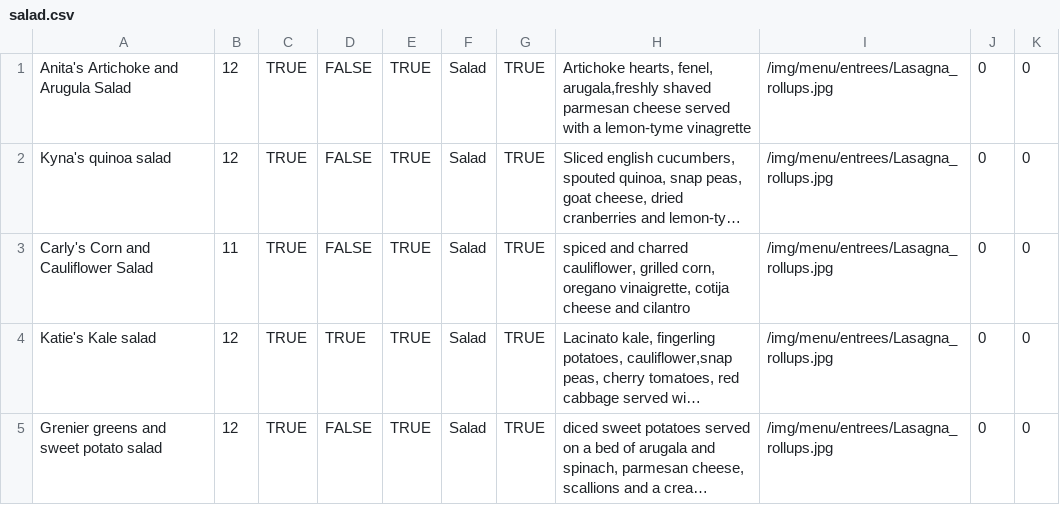
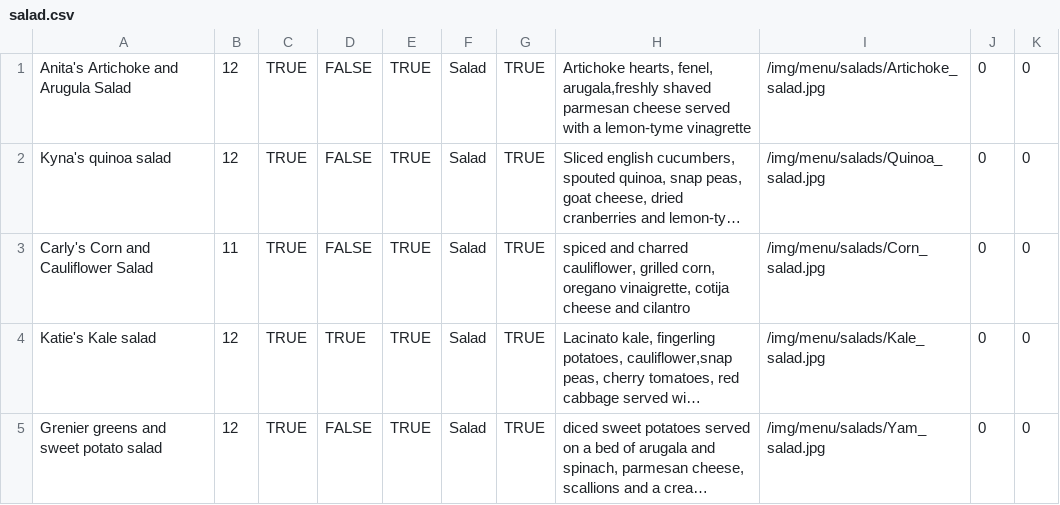
Before and after one commit to MisShellyMac/virtuwaitress, a CSV file: utils/salad.csv, drawn as a sheet; long unchanged cells end in …; the diff names each change by its address in the sheet, - before the commit and + after, or states it on an @@ line.

Commit message:
added images for salads

```diff
--- a/utils/salad.csv
+++ b/utils/salad.csv
-I1: /img/menu/entrees/Lasagna_rollups.jpg
+I1: /img/menu/salads/Artichoke_salad.jpg
-I2: /img/menu/entrees/Lasagna_rollups.jpg
+I2: /img/menu/salads/Quinoa_salad.jpg
-I3: /img/menu/entrees/Lasagna_rollups.jpg
+I3: /img/menu/salads/Corn_salad.jpg
-I4: /img/menu/entrees/Lasagna_rollups.jpg
+I4: /img/menu/salads/Kale_salad.jpg
-I5: /img/menu/entrees/Lasagna_rollups.jpg
+I5: /img/menu/salads/Yam_salad.jpg
```
Also changed, not shown: utils/appetizer.csv, utils/drink.csv, 5 other files.
